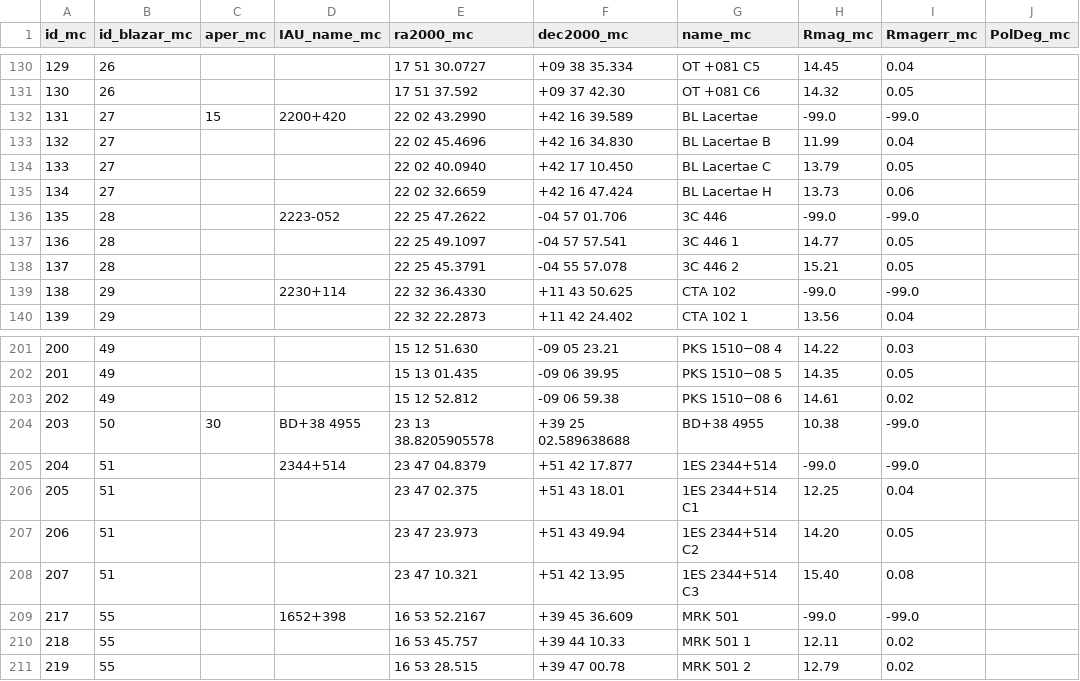
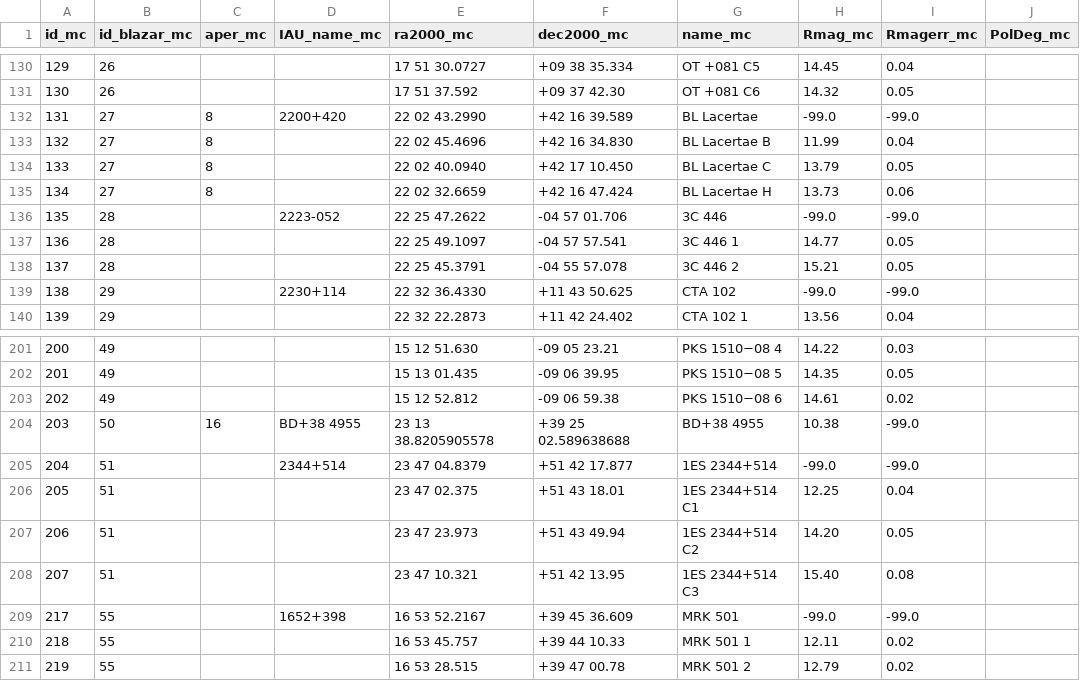
Before and after one commit to cesarhusrod/iop3, a CSV file: conf/blazar_photo_calib_last.csv, drawn as a sheet; only a part is shown, gaps mark what is left out; the diff covers the shown part only; the diff names each change by its address in the sheet, - before the commit and + after, or states it on an @@ line.

```diff
--- a/conf/blazar_photo_calib_last.csv
+++ b/conf/blazar_photo_calib_last.csv
-C132 (aper_mc): 15
+C132 (aper_mc): 8
-C133:C135 (aper_mc): (empty)
+C133:C135 (aper_mc): 8
-C204 (aper_mc): 30
+C204 (aper_mc): 16
```
Also changed, not shown: 1 added row and 43 edited cells elsewhere in this file, 4 other files.
